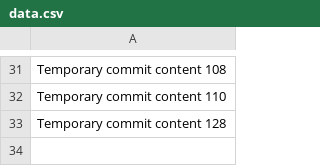
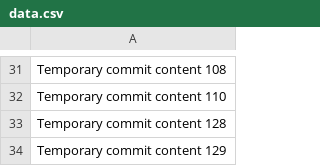
Before and after one commit to abigailroytass/SmartBudget, a CSV file: data.csv, drawn as a sheet; only a part is shown, gaps mark what is left out; the diff names each change by its address in the sheet, - before the commit and + after, or states it on an @@ line.

```diff
--- a/data.csv
+++ b/data.csv
+row 34: Temporary commit content 129
```
